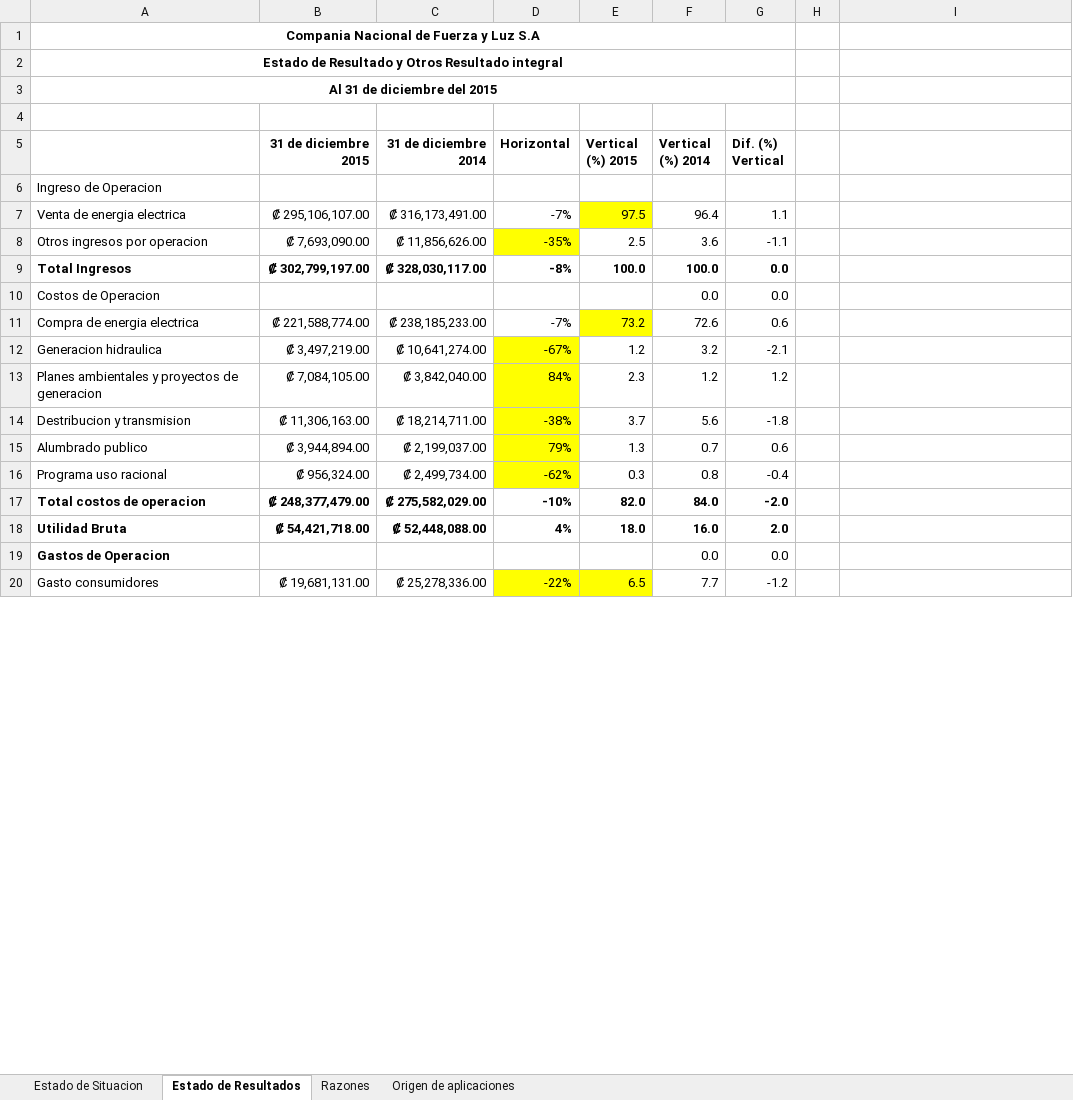
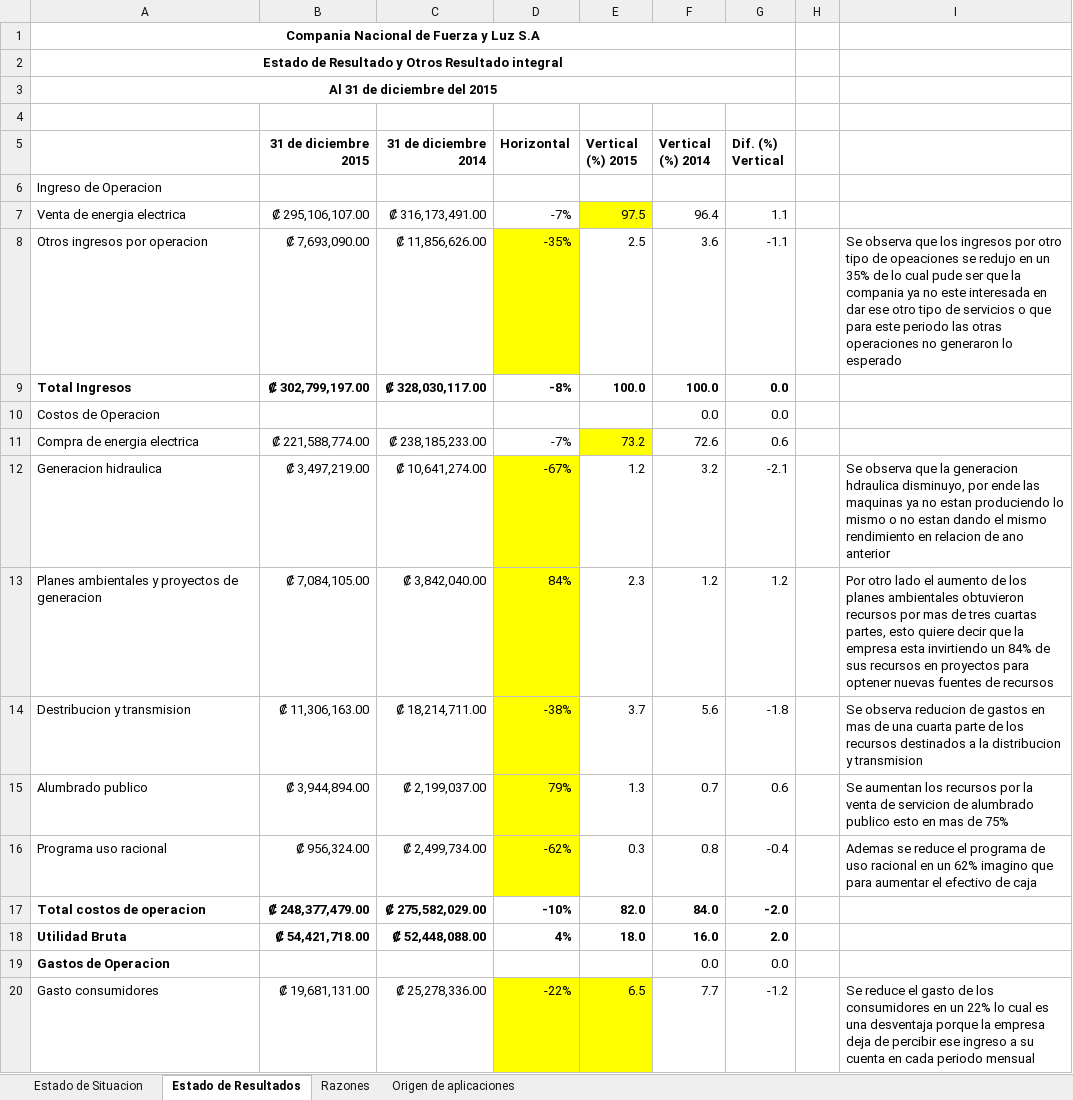
Before and after one commit to DeathCom/PracticasFinanzas01, an Excel workbook: CNFL.xlsx, sheet Estado de Resultados, drawn as a sheet; only a part is shown; values as stored, in another font and other column widths than the file's, no borders; the diff covers the shown part only; the diff names each change by its address in the sheet, - before the commit and + after, or states it on an @@ line.

```diff
--- a/CNFL.xlsx (sheet Estado de Resultados)
+++ b/CNFL.xlsx (sheet Estado de Resultados)
-I8: (empty)
+I8: Se observa que los ingresos por otro tipo de opeaciones se redujo en un 35% de lo cual pude ser que la compania ya no este interesada en dar ese otro tipo de servicios o que para este periodo las otras operaciones no generaron lo esperado
-I12: (empty)
+I12: Se observa que la generacion hdraulica disminuyo, por ende las maquinas ya no estan produciendo lo mismo o no estan dando el mismo rendimiento en relacion de ano anterior
-I13: (empty)
+I13: Por otro lado el aumento de los planes ambientales obtuvieron recursos por mas de tres cuartas partes, esto quiere decir que la empresa esta invirtiendo un 84% de sus recursos en proyectos para optener nuevas fuentes de recursos
-I14: (empty)
+I14: Se observa reducion de gastos en mas de una cuarta parte de los recursos destinados a la distribucion y transmision
-I15: (empty)
+I15: Se aumentan los recursos por la venta de servicion de alumbrado publico esto en mas de 75%
-I16: (empty)
+I16: Ademas se reduce el programa de uso racional en un 62% imagino que para aumentar el efectivo de caja
-I20: (empty)
+I20: Se reduce el gasto de los consumidores en un 22% lo cual es una desventaja porque la empresa deja de percibir ese ingreso a su cuenta en cada periodo mensual
```
Also changed, not shown: 23 added rows and 8 edited cells elsewhere in this sheet, sheet Razones, sheet Estado de Situacion, sheet Origen de aplicaciones.
